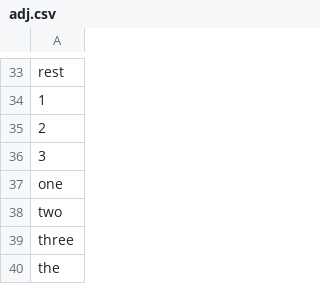
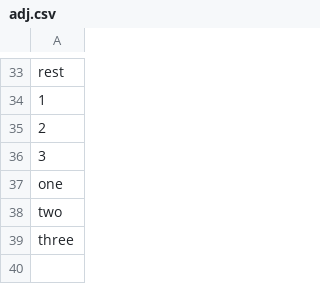
Before and after one commit to ajitkoduri/Machine-Novelist-Project, a CSV file: Data/adj.csv, drawn as a sheet; only a part is shown, gaps mark what is left out.

```diff
--- a/Data/adj.csv
+++ b/Data/adj.csv
@@ -39,2 +39 @@ two
 three
-the
```
Also changed, not shown: Data/adv.csv, Data/nouns_s.csv, 6 other files.
